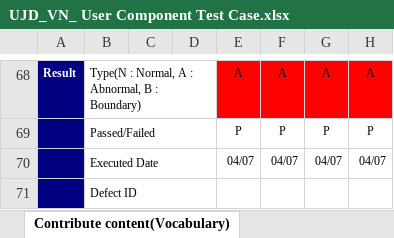
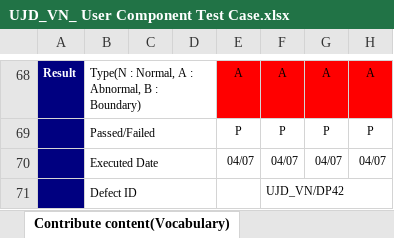
Before and after one commit to sangnvus/japanesedictionary, an Excel workbook: WIP/Users/MinhPTSE02300/UJD_VN_ User Component Test Case.xlsx, sheet Contribute content(Vocabulary), drawn as a sheet; only a part is shown, gaps mark what is left out; values as stored, in another font and other column widths than the file's, no borders; the diff names each change by its address in the sheet, - before the commit and + after, or states it on an @@ line.

```diff
--- a/WIP/Users/MinhPTSE02300/UJD_VN_ User Component Test Case.xlsx (sheet Contribute content(Vocabulary))
+++ b/WIP/Users/MinhPTSE02300/UJD_VN_ User Component Test Case.xlsx (sheet Contribute content(Vocabulary))
-F71: (empty)
+F71: UJD_VN/DP42
```
Also changed, not shown: sheet Edit Profile, sheet Register, 1 other file.
